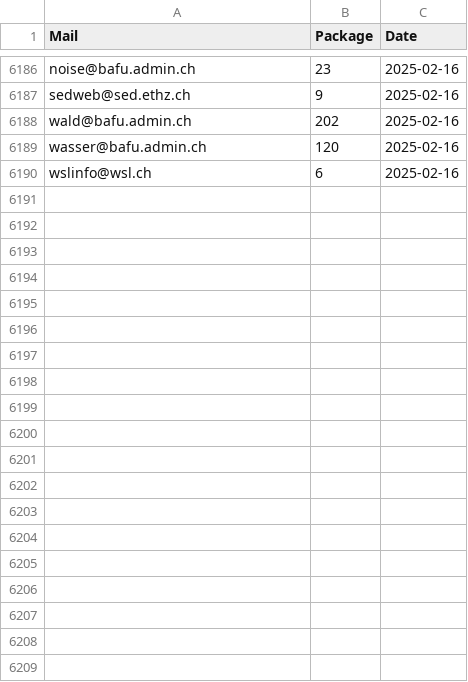
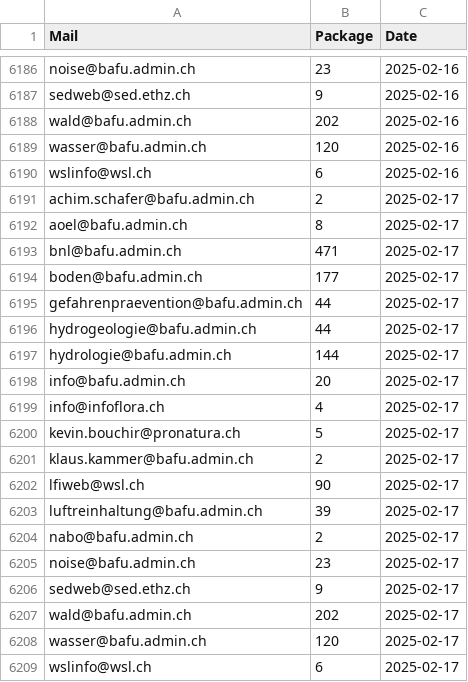
Before and after one commit to nrohrbach/OGD_Monitoring_BAFU, a CSV file: data/BAFU_OGD_Monitoring_Datasets.csv, drawn as a sheet; only a part is shown, gaps mark what is left out.

```diff
--- a/data/BAFU_OGD_Monitoring_Datasets.csv
+++ b/data/BAFU_OGD_Monitoring_Datasets.csv
@@ -6190 +6190,20 @@ wasser@bafu.admin.ch,120,2025-02-16
 wslinfo@wsl.ch,6,2025-02-16
+achim.schafer@bafu.admin.ch,2,2025-02-17
+aoel@bafu.admin.ch,8,2025-02-17
+bnl@bafu.admin.ch,471,2025-02-17
+boden@bafu.admin.ch,177,2025-02-17
+gefahrenpraevention@bafu.admin.ch,44,2025-02-17
+hydrogeologie@bafu.admin.ch,44,2025-02-17
+hydrologie@bafu.admin.ch,144,2025-02-17
+info@bafu.admin.ch,20,2025-02-17
+info@infoflora.ch,4,2025-02-17
+kevin.bouchir@pronatura.ch,5,2025-02-17
+klaus.kammer@bafu.admin.ch,2,2025-02-17
+lfiweb@wsl.ch,90,2025-02-17
+luftreinhaltung@bafu.admin.ch,39,2025-02-17
+nabo@bafu.admin.ch,2,2025-02-17
+noise@bafu.admin.ch,23,2025-02-17
+sedweb@sed.ethz.ch,9,2025-02-17
+wald@bafu.admin.ch,202,2025-02-17
+wasser@bafu.admin.ch,120,2025-02-17
+wslinfo@wsl.ch,6,2025-02-17
```
Also changed, not shown: data/BAFU_OGD_Monitoring_Formats.csv, data/BAFU_OGD_Monitoring_LastUpdate.csv, 9 other files.
